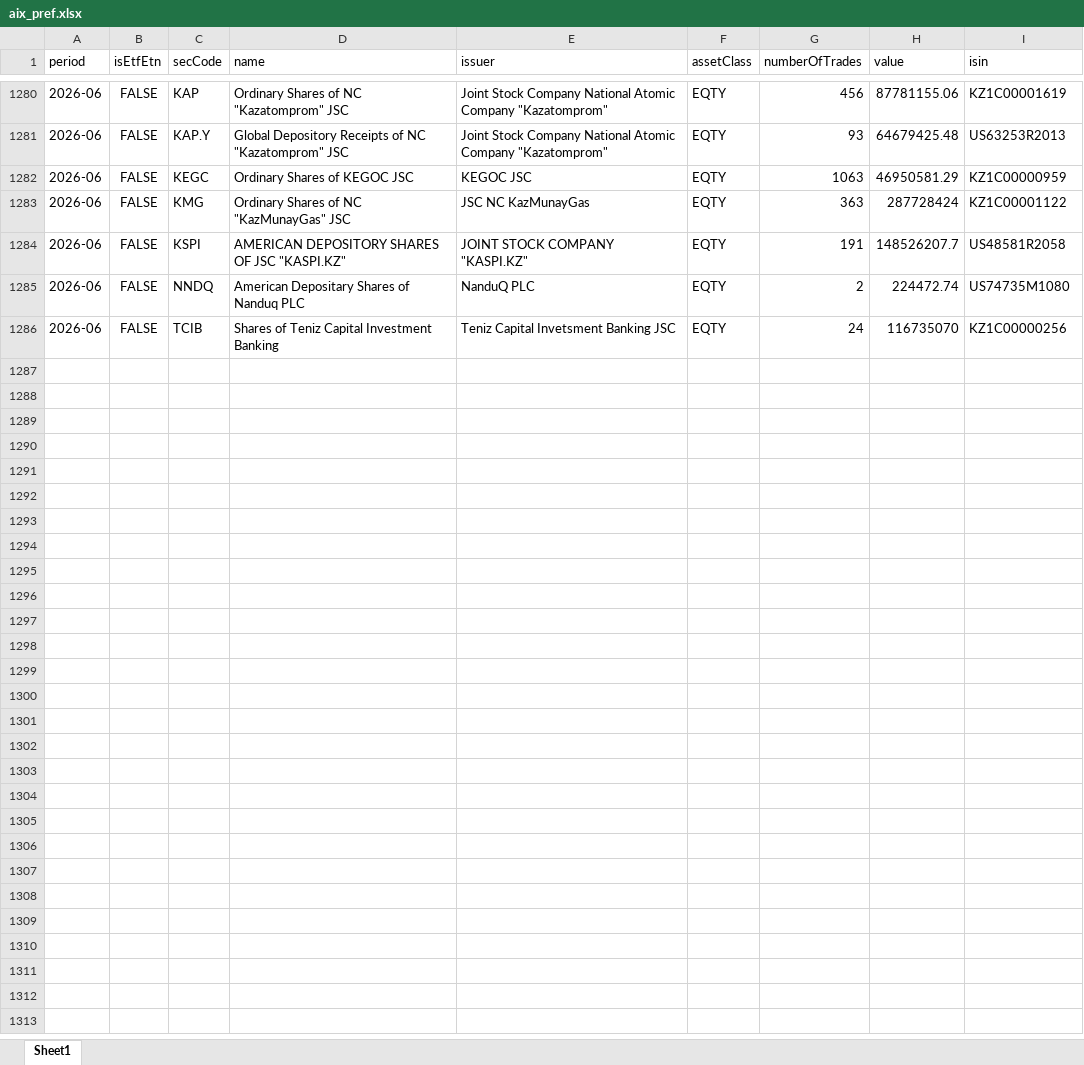
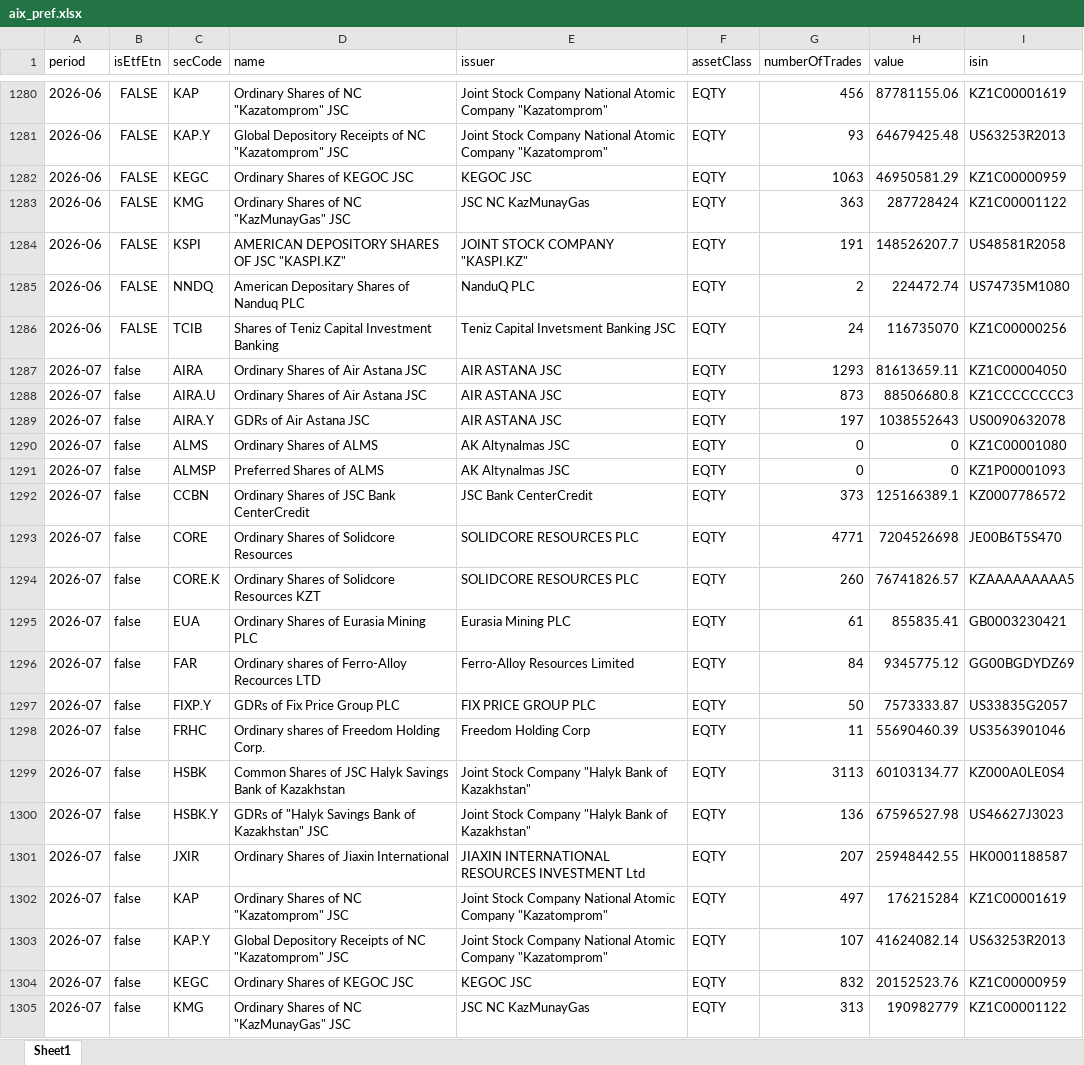
Before and after one commit to apokrif333/KZ_taxation, an Excel workbook: data/aix_pref.xlsx, sheet Sheet1, drawn as a sheet; only a part is shown, gaps mark what is left out; values as stored, in another font and other column widths than the file's, no borders; the diff covers the shown part only; the diff names each change by its address in the sheet, - before the commit and + after, or states it on an @@ line.

```diff
--- a/data/aix_pref.xlsx (sheet Sheet1)
+++ b/data/aix_pref.xlsx (sheet Sheet1)
+row 1287: 2026-07 | false | AIRA | Ordinary Shares of Air Astana JSC | AIR ASTANA JSC | EQTY | 1293 | 81613659.11 | KZ1C00004050
+row 1288: 2026-07 | false | AIRA.U | Ordinary Shares of Air Astana JSC | AIR ASTANA JSC | EQTY | 873 | 88506680.8 | KZ1CCCCCCCC3
+row 1289: 2026-07 | false | AIRA.Y | GDRs of Air Astana JSC | AIR ASTANA JSC | EQTY | 197 | 1038552643 | US0090632078
+row 1290: 2026-07 | false | ALMS | Ordinary Shares of ALMS | AK Altynalmas JSC | EQTY | 0 | 0 | KZ1C00001080
+row 1291: 2026-07 | false | ALMSP | Preferred Shares of ALMS | AK Altynalmas JSC | EQTY | 0 | 0 | KZ1P00001093
+row 1292: 2026-07 | false | CCBN | Ordinary Shares of JSC Bank CenterCredit | JSC Bank CenterCredit | EQTY | 373 | 125166389.1 | KZ0007786572
+row 1293: 2026-07 | false | CORE | Ordinary Shares of Solidcore Resources | SOLIDCORE RESOURCES PLC | EQTY | 4771 | 7204526698 | JE00B6T5S470
+row 1294: 2026-07 | false | CORE.K | Ordinary Shares of Solidcore Resources KZT | SOLIDCORE RESOURCES PLC | EQTY | 260 | 76741826.57 | KZAAAAAAAAA5
+row 1295: 2026-07 | false | EUA | Ordinary Shares of Eurasia Mining PLC | Eurasia Mining PLC | EQTY | 61 | 855835.41 | GB0003230421
+row 1296: 2026-07 | false | FAR | Ordinary shares of Ferro-Alloy Recources LTD | Ferro-Alloy Resources Limited | EQTY | 84 | 9345775.12 | GG00BGDYDZ69
+row 1297: 2026-07 | false | FIXP.Y | GDRs of Fix Price Group PLC | FIX PRICE GROUP PLC | EQTY | 50 | 7573333.87 | US33835G2057
+row 1298: 2026-07 | false | FRHC | Ordinary shares of Freedom Holding Corp. | Freedom Holding Corp | EQTY | 11 | 55690460.39 | US3563901046
+row 1299: 2026-07 | false | HSBK | Common Shares of JSC Halyk Savings Bank of Kazakhstan | Joint Stock Company "Halyk Bank of Kazakhstan" | EQTY | 3113 | 60103134.77 | KZ000A0LE0S4
+row 1300: 2026-07 | false | HSBK.Y | GDRs of "Halyk Savings Bank of Kazakhstan" JSC | Joint Stock Company "Halyk Bank of Kazakhstan" | EQTY | 136 | 67596527.98 | US46627J3023
+row 1301: 2026-07 | false | JXIR | Ordinary Shares of Jiaxin International | JIAXIN INTERNATIONAL RESOURCES INVESTMENT Ltd | EQTY | 207 | 25948442.55 | HK0001188587
+row 1302: 2026-07 | false | KAP | Ordinary Shares of NC "Kazatomprom" JSC | Joint Stock Company National Atomic Company "Kazatomprom" | EQTY | 497 | 176215284 | KZ1C00001619
+row 1303: 2026-07 | false | KAP.Y | Global Depository Receipts of NC "Kazatomprom" JSC | Joint Stock Company National Atomic Company "Kazatomprom" | EQTY | 107 | 41624082.14 | US63253R2013
+row 1304: 2026-07 | false | KEGC | Ordinary Shares of KEGOC JSC | KEGOC JSC | EQTY | 832 | 20152523.76 | KZ1C00000959
+row 1305: 2026-07 | false | KMG | Ordinary Shares of NC "KazMunayGas" JSC | JSC NC KazMunayGas | EQTY | 313 | 190982779 | KZ1C00001122
```
Also changed, not shown: 10 added rows elsewhere in this sheet, data/kase_aix_pref.xlsx, data/kase_aix_pref_yearly.xlsx, 4 other files.
